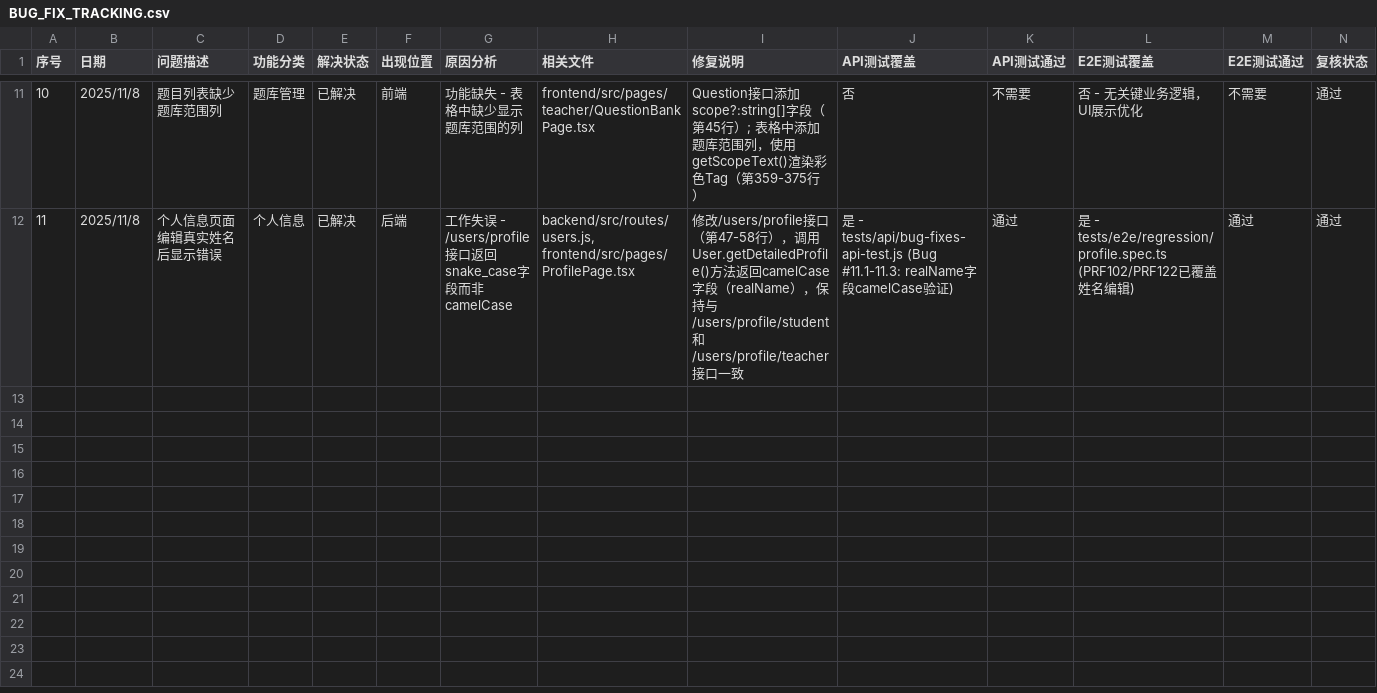
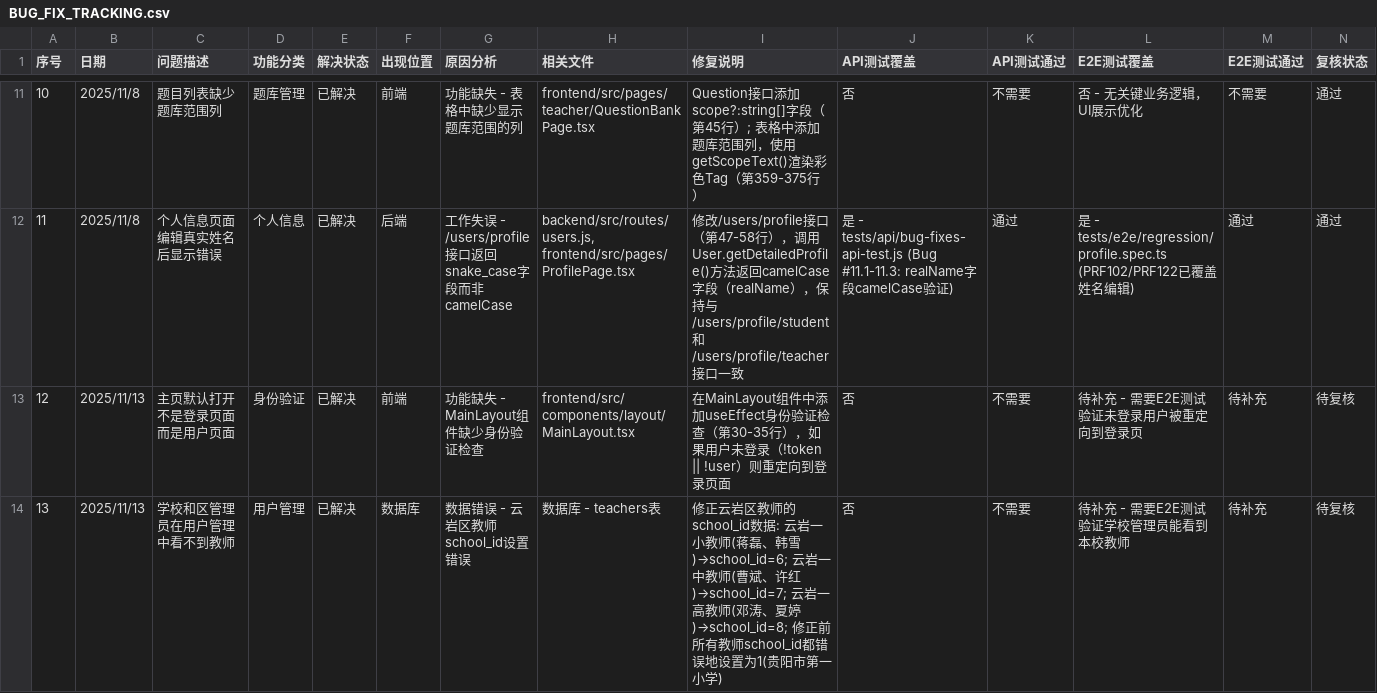
Before and after one commit to William-Th/Guiyang_oj, a CSV file: docs/BUG_FIX_TRACKING.csv, drawn as a sheet; only a part is shown, gaps mark what is left out; rows hold the shown columns only; the diff names each change by its address in the sheet, - before the commit and + after, or states it on an @@ line.

```diff
--- a/docs/BUG_FIX_TRACKING.csv
+++ b/docs/BUG_FIX_TRACKING.csv
+row 13: 12 | 2025/11/13 | 主页默认打开不是登录页面而是用户页面 | 身份验证 | 已解决 | 前端 | 功能缺失 - MainLayout组件缺少身份验证检查 | frontend/src/components/layout/MainLayout.tsx | 在MainLayout组件中添加useEffect身份验证检查（第30-35行），如果用户未登录（!token || !user）则重定向到登录页面 | 否 | 不需要 | 待补充 - 需要E2E测试验证未登录用户被重定向到登录页 | 待补充 | 待复核
+row 14: 13 | 2025/11/13 | 学校和区管理员在用户管理中看不到教师 | 用户管理 | 已解决 | 数据库 | 数据错误 - 云岩区教师school_id设置错误 | 数据库 - teachers表 | 修正云岩区教师的school_id数据: 云岩一小教师(蒋磊、韩雪)→school_id=6; 云岩一中教师(曹斌、许红)→school_id=7; 云岩一高教师(邓涛、夏婷)→school_id=8; 修正前所有教师school_id都错误地设置为1(贵阳市第一小学) | 否 | 不需要 | 待补充 - 需要E2E测试验证学校管理员能看到本校教师 | 待补充 | 待复核
```
Also changed, not shown: 54 other files.
